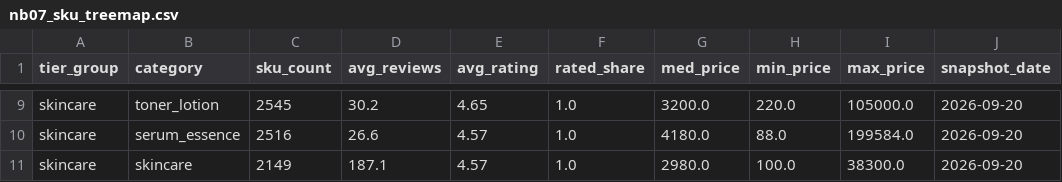
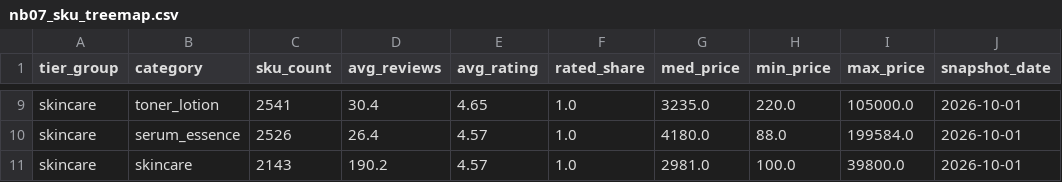
Before and after one commit to Stan-DS-Z/beauty-pulse, a CSV file: dashboard/assets/nb07_sku_treemap.csv, drawn as a sheet; only a part is shown, gaps mark what is left out; the diff covers the shown part only; the diff names each change by its address in the sheet, - before the commit and + after, or states it on an @@ line.

Commit message:
Weekly run 1 Oct: Rakuten snapshot and PR TIMES fetch in the live assets
Live assets only. The 2026-09 edition is unchanged (issue_edition.py
--check: 38 files, 0 changed), so no report page moves.

- source_dates: Rakuten data to 2026-10-01, 23 snapshot dates.
- nb07_sku_treemap: the 2026-10-01 snapshot.
- prtimes_launches: 43 launch releases dated 24 Sep to 1 Oct (3,271 in
  all); no existing row changed.
- prtimes_feeds: fetched 2026-10-01 on all 55 feeds. Two present-forward
  feeds, 14810 and 22808, take the reach of their first fetch on 18 Sep,
  2023-11-02 and 2024-06-15. The file was last built on 20 Sep, before
  coverage() took the reach from the first fetch (983f254), and held that
  day's values. Both start after September 2021 under either date, so
  neither panel changes.

```diff
--- a/dashboard/assets/nb07_sku_treemap.csv
+++ b/dashboard/assets/nb07_sku_treemap.csv
-C9 (sku_count): 2545
+C9 (sku_count): 2541
-D9 (avg_reviews): 30.2
+D9 (avg_reviews): 30.4
-G9 (med_price): 3200.0
+G9 (med_price): 3235.0
-J9:J11 (snapshot_date): 2026-09-20
+J9:J11 (snapshot_date): 2026-10-01
-C10 (sku_count): 2516
+C10 (sku_count): 2526
-D10 (avg_reviews): 26.6
+D10 (avg_reviews): 26.4
-C11 (sku_count): 2149
+C11 (sku_count): 2143
-D11 (avg_reviews): 187.1
+D11 (avg_reviews): 190.2
-G11 (med_price): 2980.0
+G11 (med_price): 2981.0
-I11 (max_price): 38300.0
+I11 (max_price): 39800.0
```
Also changed, not shown: 37 edited cells elsewhere in this file, dashboard/assets/prtimes_feeds.csv, dashboard/assets/source_dates.csv, 1 other file.
